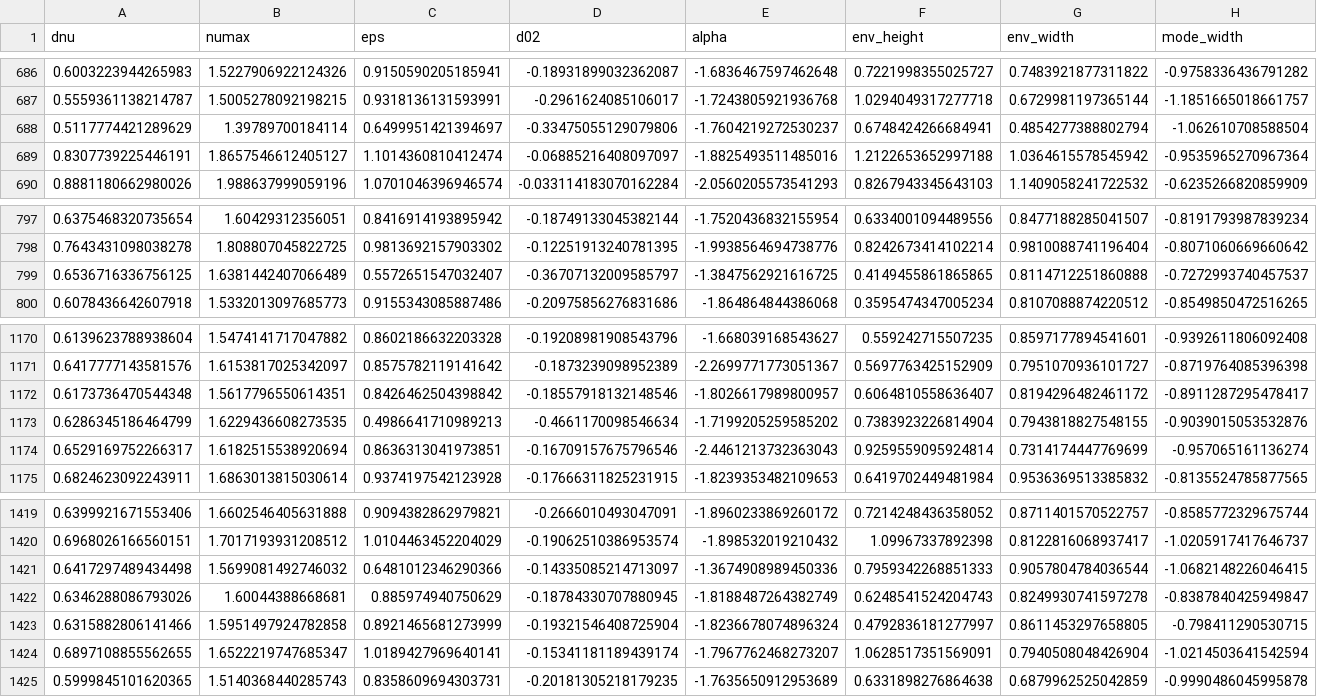
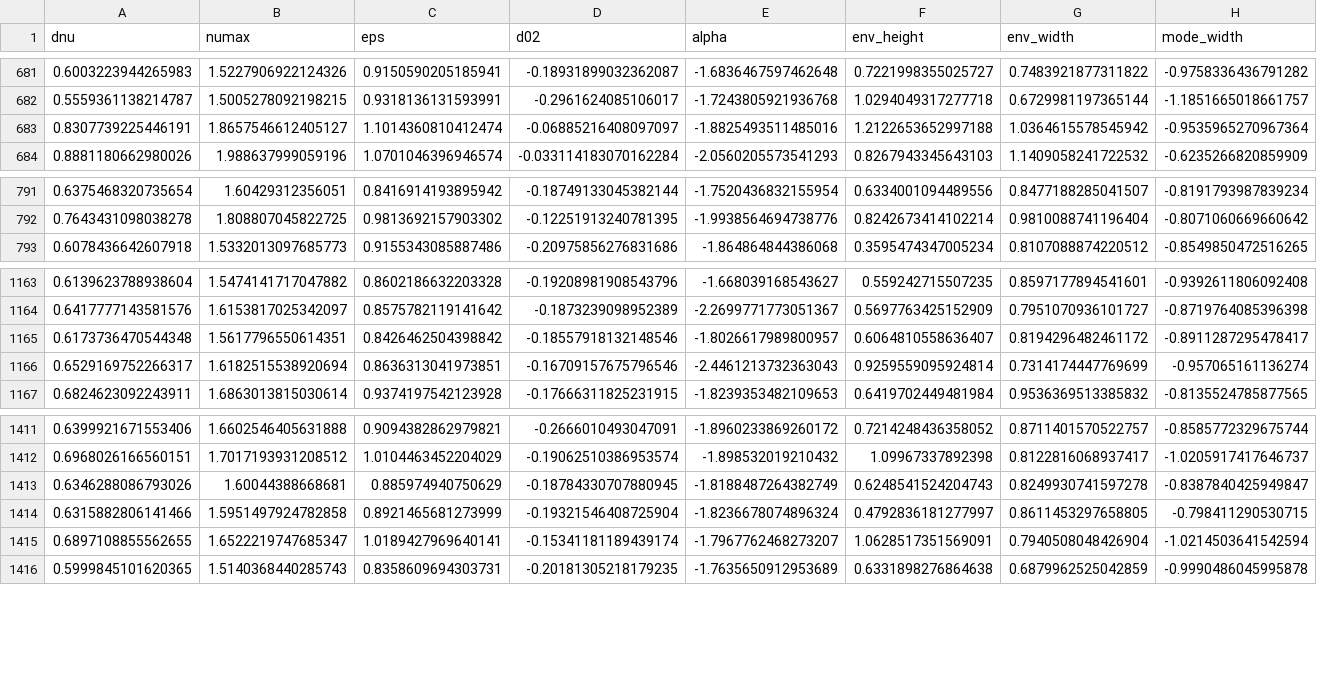
Before and after one commit to grd349/PBjam, a CSV file: pbjam/data/prior_data.csv, drawn as a sheet; only a part is shown, gaps mark what is left out; rows hold the shown columns only; the diff covers the shown part only; the diff names each change by its address in the sheet, - before the commit and + after, or states it on an @@ line.

```diff
--- a/pbjam/data/prior_data.csv
+++ b/pbjam/data/prior_data.csv
-row 688: 0.5117774421289629 | 1.39789700184114 | 0.6499951421394697 | -0.33475055129079806 | -1.7604219272530237 | 0.6748424266684941 | 0.4854277388802794 | -1.062610708588504
-row 799: 0.6536716336756125 | 1.6381442407066489 | 0.5572651547032407 | -0.36707132009585797 | -1.3847562921616725 | 0.4149455861865865 | 0.8114712251860888 | -0.7272993740457537
-row 1173: 0.6286345186464799 | 1.6229436608273535 | 0.4986641710989213 | -0.4661170098546634 | -1.7199205259585202 | 0.7383923226814904 | 0.7943818827548155 | -0.9039015053532876
-row 1421: 0.6417297489434498 | 1.5699081492746032 | 0.6481012346290366 | -0.14335085214713097 | -1.3674908989450336 | 0.7959342268851333 | 0.9057804784036544 | -1.0682148226046415
```
Also changed, not shown: 5 removed rows elsewhere in this file, 3 other files.
